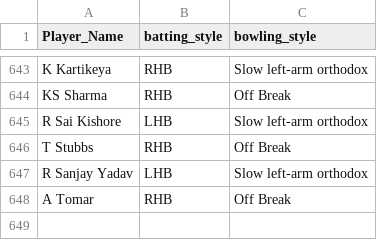
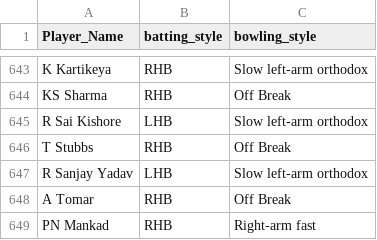
Before and after one commit to gau-jet/IPLStats, a CSV file: data/Player Profile.csv, drawn as a sheet; only a part is shown, gaps mark what is left out; the diff names each change by its address in the sheet, - before the commit and + after, or states it on an @@ line.

```diff
--- a/data/Player Profile.csv
+++ b/data/Player Profile.csv
+row 649: PN Mankad | RHB | Right-arm fast
```
Also changed, not shown: data/matches.csv.
